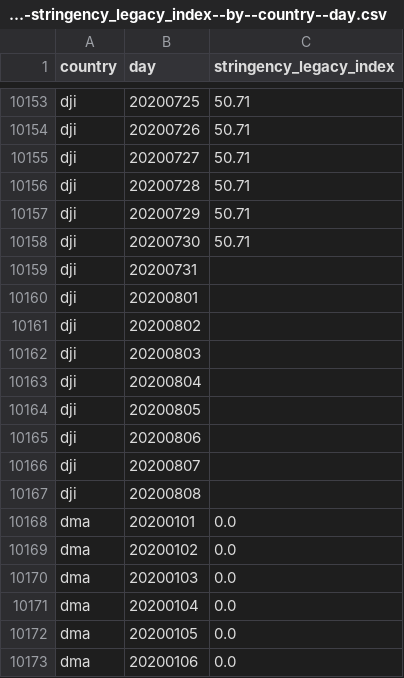
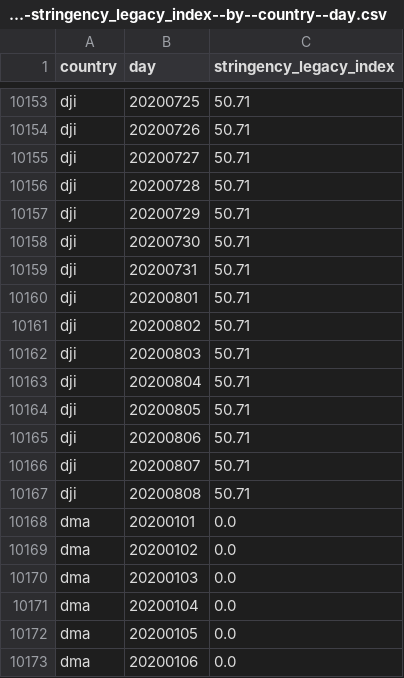
Before and after one commit to open-numbers/ddf--oxford--covid_government_response, a CSV file: ddf--datapoints--stringency_legacy_index--by--country--day.csv, drawn as a sheet; only a part is shown, gaps mark what is left out.

```diff
--- a/ddf--datapoints--stringency_legacy_index--by--country--day.csv
+++ b/ddf--datapoints--stringency_legacy_index--by--country--day.csv
@@ -10158,11 +10158,11 @@ dji,20200729,50.71
 dji,20200730,50.71
-dji,20200731,
-dji,20200801,
-dji,20200802,
-dji,20200803,
-dji,20200804,
-dji,20200805,
-dji,20200806,
-dji,20200807,
-dji,20200808,
+dji,20200731,50.71
+dji,20200801,50.71
+dji,20200802,50.71
+dji,20200803,50.71
+dji,20200804,50.71
+dji,20200805,50.71
+dji,20200806,50.71
+dji,20200807,50.71
+dji,20200808,50.71
 dma,20200101,0.0
```
Also changed, not shown: ddf--datapoints--c1_flag--by--country--day.csv, ddf--datapoints--containment_health_index--by--country--day.csv, 31 other files.
